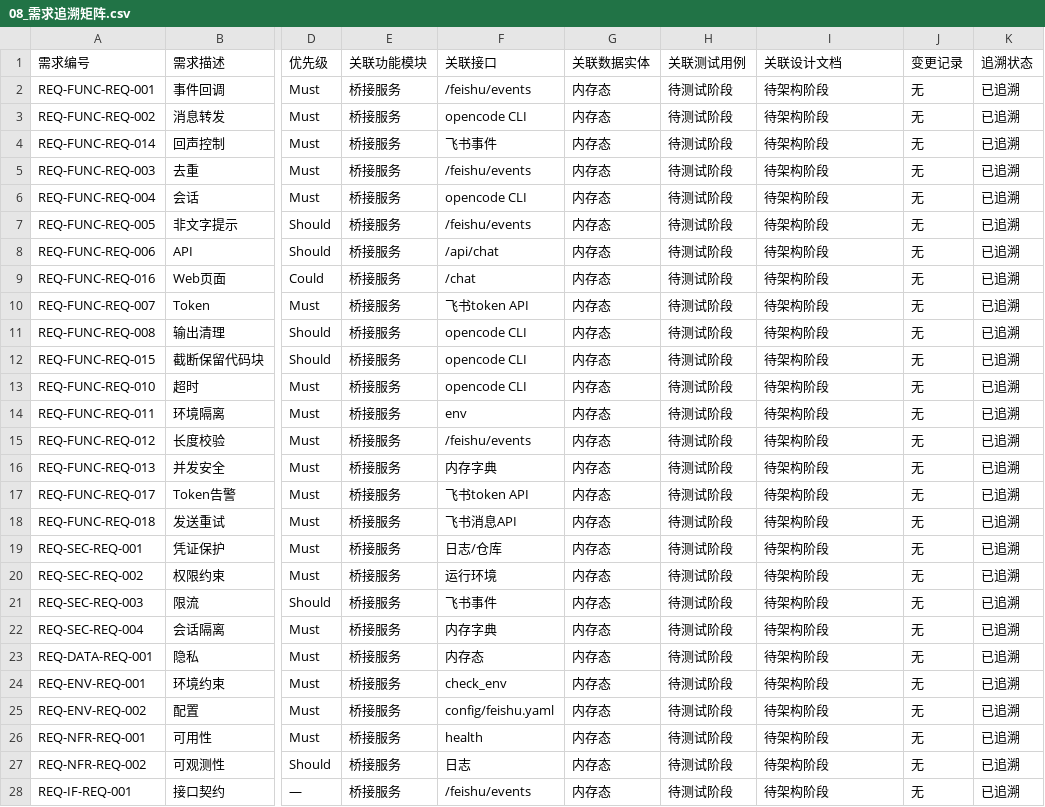
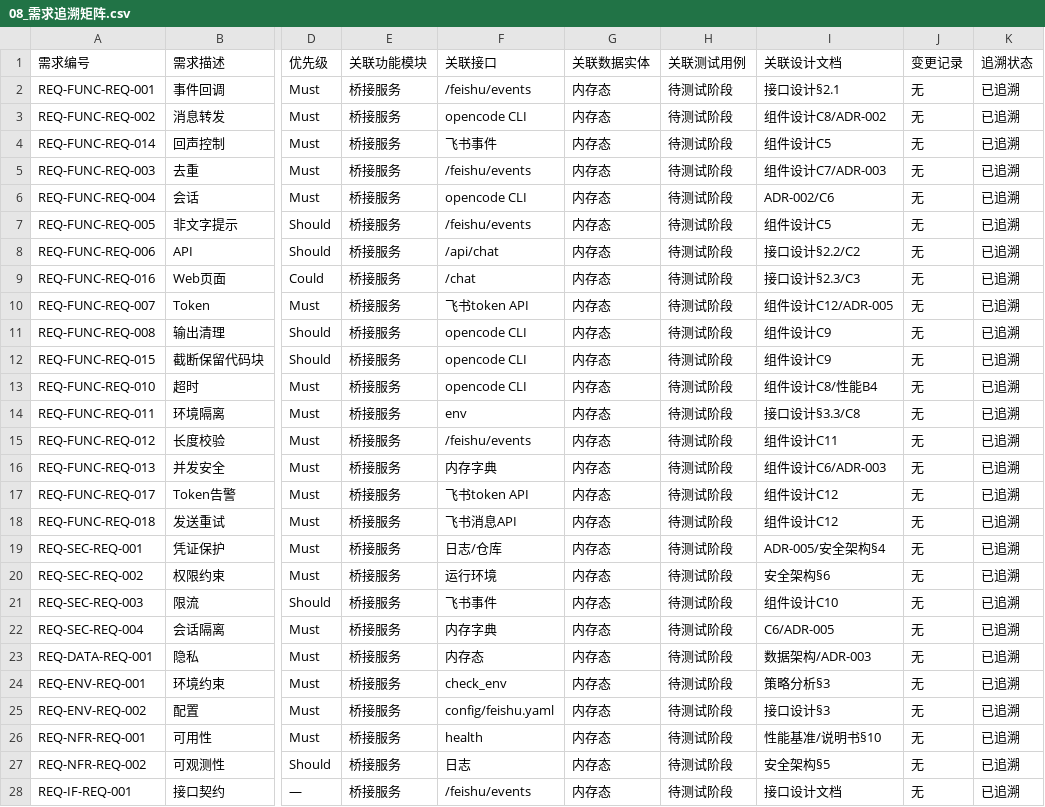
Before and after one commit to gogojaja/feishu-robot-project, a CSV file: 台账/08_需求追溯矩阵.csv, drawn as a sheet; only a part is shown, gaps mark what is left out; the diff names each change by its address in the sheet, - before the commit and + after, or states it on an @@ line.

```diff
--- a/台账/08_需求追溯矩阵.csv
+++ b/台账/08_需求追溯矩阵.csv
-I2 (关联设计文档): 待架构阶段
+I2 (关联设计文档): 接口设计§2.1
-I3 (关联设计文档): 待架构阶段
+I3 (关联设计文档): 组件设计C8/ADR-002
-I4 (关联设计文档): 待架构阶段
+I4 (关联设计文档): 组件设计C5
-I5 (关联设计文档): 待架构阶段
+I5 (关联设计文档): 组件设计C7/ADR-003
-I6 (关联设计文档): 待架构阶段
+I6 (关联设计文档): ADR-002/C6
-I7 (关联设计文档): 待架构阶段
+I7 (关联设计文档): 组件设计C5
-I8 (关联设计文档): 待架构阶段
+I8 (关联设计文档): 接口设计§2.2/C2
-I9 (关联设计文档): 待架构阶段
+I9 (关联设计文档): 接口设计§2.3/C3
-I10 (关联设计文档): 待架构阶段
+I10 (关联设计文档): 组件设计C12/ADR-005
-I11:I12 (关联设计文档): 待架构阶段
+I11:I12 (关联设计文档): 组件设计C9
-I13 (关联设计文档): 待架构阶段
+I13 (关联设计文档): 组件设计C8/性能B4
-I14 (关联设计文档): 待架构阶段
+I14 (关联设计文档): 接口设计§3.3/C8
-I15 (关联设计文档): 待架构阶段
+I15 (关联设计文档): 组件设计C11
-I16 (关联设计文档): 待架构阶段
+I16 (关联设计文档): 组件设计C6/ADR-003
-I17:I18 (关联设计文档): 待架构阶段
+I17:I18 (关联设计文档): 组件设计C12
-I19 (关联设计文档): 待架构阶段
+I19 (关联设计文档): ADR-005/安全架构§4
-I20 (关联设计文档): 待架构阶段
+I20 (关联设计文档): 安全架构§6
-I21 (关联设计文档): 待架构阶段
+I21 (关联设计文档): 组件设计C10
-I22 (关联设计文档): 待架构阶段
+I22 (关联设计文档): C6/ADR-005
-I23 (关联设计文档): 待架构阶段
+I23 (关联设计文档): 数据架构/ADR-003
-I24 (关联设计文档): 待架构阶段
+I24 (关联设计文档): 策略分析§3
-I25 (关联设计文档): 待架构阶段
+I25 (关联设计文档): 接口设计§3
-I26 (关联设计文档): 待架构阶段
+I26 (关联设计文档): 性能基准/说明书§10
-I27 (关联设计文档): 待架构阶段
+I27 (关联设计文档): 安全架构§5
-I28 (关联设计文档): 待架构阶段
+I28 (关联设计文档): 接口设计文档
```
Also changed, not shown: 台账/03_进度基准.csv, 台账/14_门禁验收记录.csv, 30 other files.
